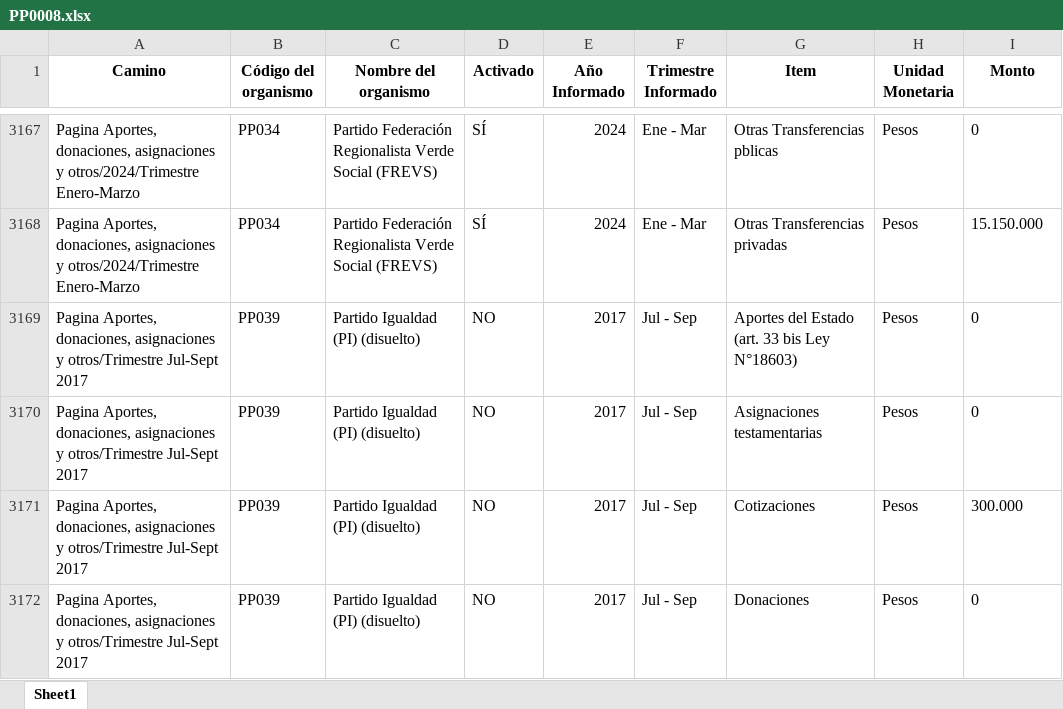
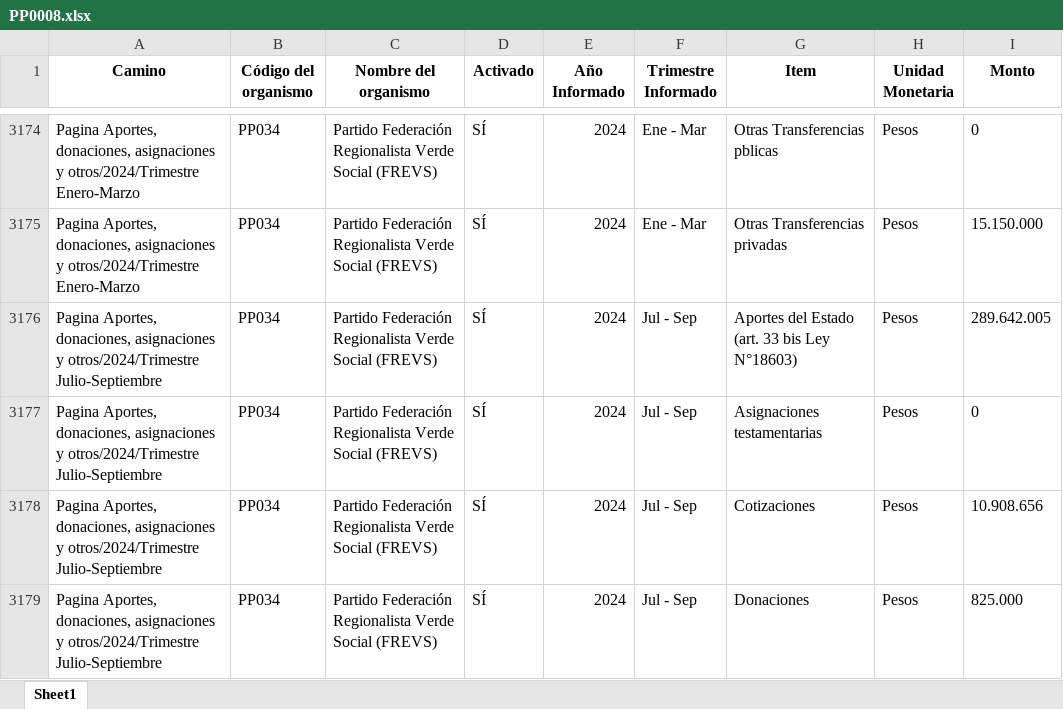
Before and after one commit to Sud-Austral/Transparencia_Activa, an Excel workbook: TA/PP0008.xlsx, sheet Sheet1, drawn as a sheet; only a part is shown, gaps mark what is left out; the shorter side is filled out with more unchanged rows; values as stored, in another font and other column widths than the file's, no borders; the diff covers the shown part only; the diff names each change by its address in the sheet, - before the commit and + after, or states it on an @@ line.

```diff
--- a/TA/PP0008.xlsx (sheet Sheet1)
+++ b/TA/PP0008.xlsx (sheet Sheet1)
+row 3176: Pagina Aportes, donaciones, asignaciones y otros/2024/Trimestre Julio-Septiembre | PP034 | Partido Federación Regionalista Verde Social (FREVS) | SÍ | 2024 | Jul - Sep | Aportes del Estado (art. 33 bis Ley N°18603) | Pesos | 289.642.005
+row 3177: Pagina Aportes, donaciones, asignaciones y otros/2024/Trimestre Julio-Septiembre | PP034 | Partido Federación Regionalista Verde Social (FREVS) | SÍ | 2024 | Jul - Sep | Asignaciones testamentarias | Pesos | 0
+row 3178: Pagina Aportes, donaciones, asignaciones y otros/2024/Trimestre Julio-Septiembre | PP034 | Partido Federación Regionalista Verde Social (FREVS) | SÍ | 2024 | Jul - Sep | Cotizaciones | Pesos | 10.908.656
+row 3179: Pagina Aportes, donaciones, asignaciones y otros/2024/Trimestre Julio-Septiembre | PP034 | Partido Federación Regionalista Verde Social (FREVS) | SÍ | 2024 | Jul - Sep | Donaciones | Pesos | 825.000
```
Also changed, not shown: 46 added rows and 44 moved rows elsewhere in this sheet, TA/ConsejoTransparencia_notificaciones.xlsx, TA/Organismos_360.xlsx, 6 other files.
